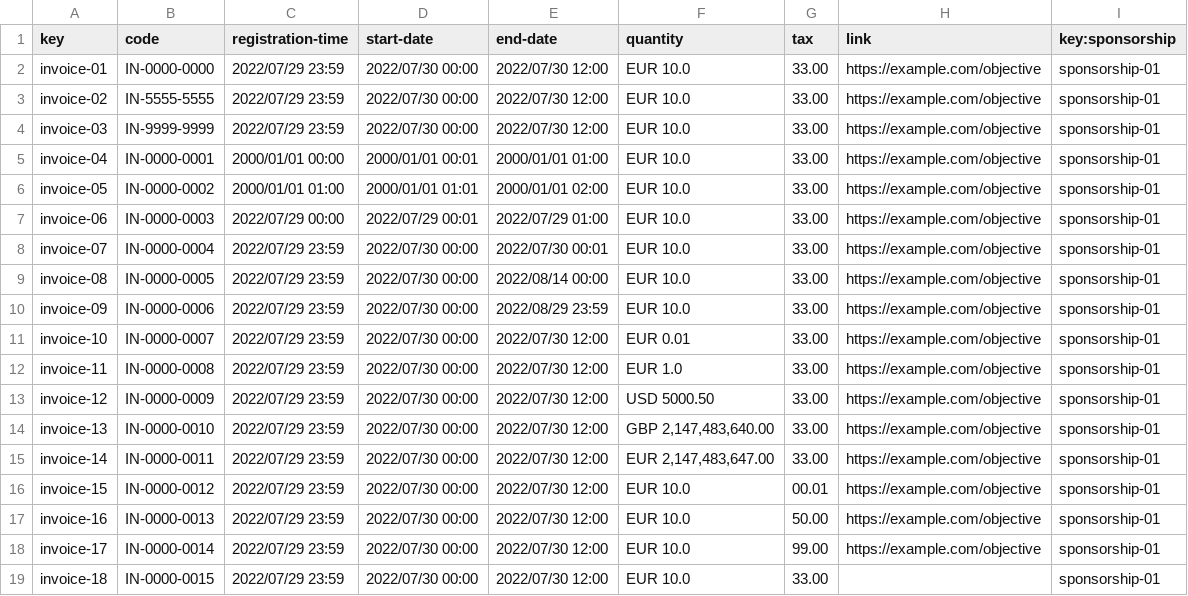
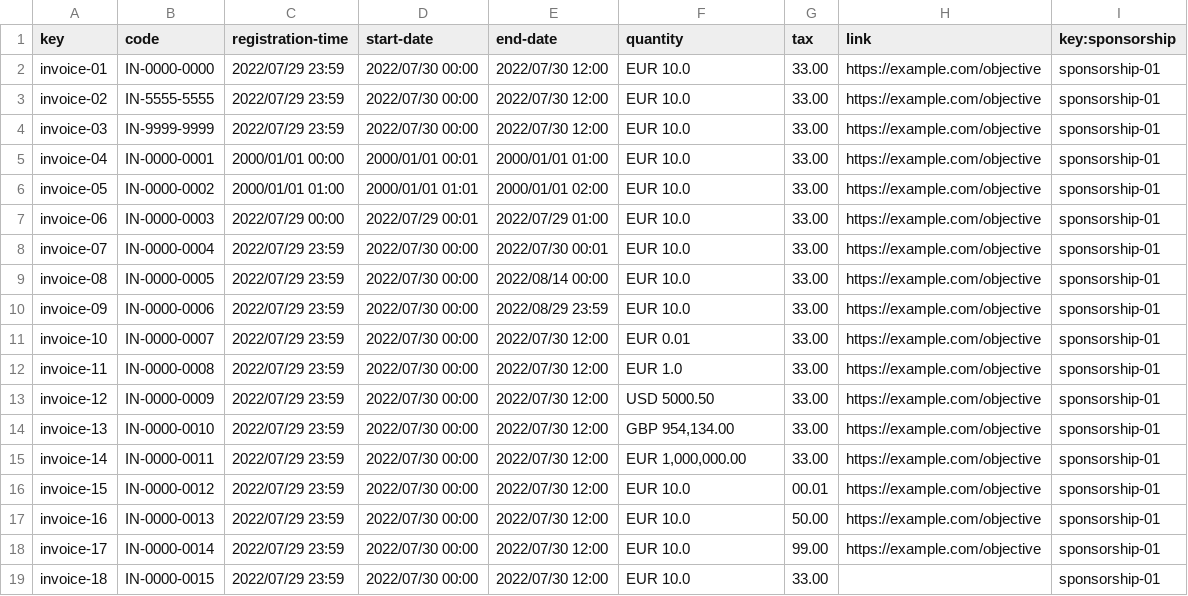
Before and after one commit to JesusFern/Acme-SF-D02, a CSV file: src/main/webapp/WEB-INF/resources/sample-data/Invoice.csv, drawn as a sheet.

```diff
--- a/src/main/webapp/WEB-INF/resources/sample-data/Invoice.csv
+++ b/src/main/webapp/WEB-INF/resources/sample-data/Invoice.csv
@@ -13,4 +13,4 @@ invoice-11,IN-0000-0008,2022/07/29 23:59,2022/07/30 00:00,2022/07/30 12:00,"EUR
 invoice-12,IN-0000-0009,2022/07/29 23:59,2022/07/30 00:00,2022/07/30 12:00,"USD 5000.50",33.00,https://example.com/objective,sponsorship-01
-invoice-13,IN-0000-0010,2022/07/29 23:59,2022/07/30 00:00,2022/07/30 12:00,"GBP 2,147,483,640.00",33.00,https://example.com/objective,sponsorship-01
-invoice-14,IN-0000-0011,2022/07/29 23:59,2022/07/30 00:00,2022/07/30 12:00,"EUR 2,147,483,647.00",33.00,https://example.com/objective,sponsorship-01
+invoice-13,IN-0000-0010,2022/07/29 23:59,2022/07/30 00:00,2022/07/30 12:00,"GBP 954,134.00",33.00,https://example.com/objective,sponsorship-01
+invoice-14,IN-0000-0011,2022/07/29 23:59,2022/07/30 00:00,2022/07/30 12:00,"EUR 1,000,000.00",33.00,https://example.com/objective,sponsorship-01
 invoice-15,IN-0000-0012,2022/07/29 23:59,2022/07/30 00:00,2022/07/30 12:00,"EUR 10.0",00.01,https://example.com/objective,sponsorship-01
```
Also changed, not shown: src/main/webapp/WEB-INF/resources/sample-data/sponsorship.csv, 2 other files.
